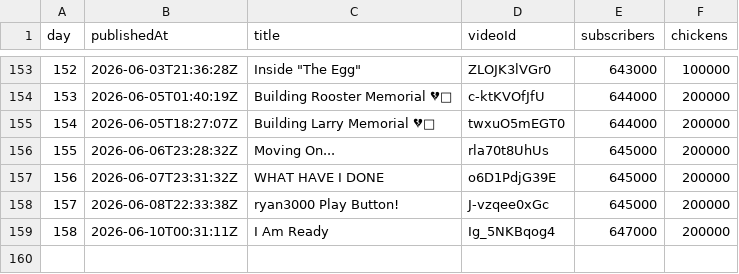
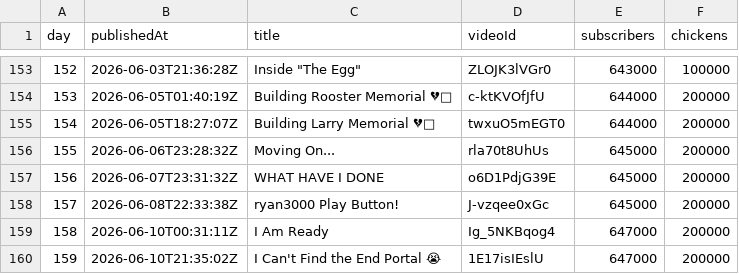
Before and after one commit to AdrianGev/ryan3000-statistics, a CSV file: youtube_chickens.csv, drawn as a sheet; only a part is shown, gaps mark what is left out.

```diff
--- a/youtube_chickens.csv
+++ b/youtube_chickens.csv
@@ -159 +159,2 @@ day,publishedAt,title,videoId,subscribers,chickens
 158,2026-06-10T00:31:11Z,I Am Ready,Ig_5NKBqog4,647000,200000
+159,2026-06-10T21:35:02Z,I Can't Find the End Portal 😭,1E17isIEslU,647000,200000
```
Also changed, not shown: 1 other file.
